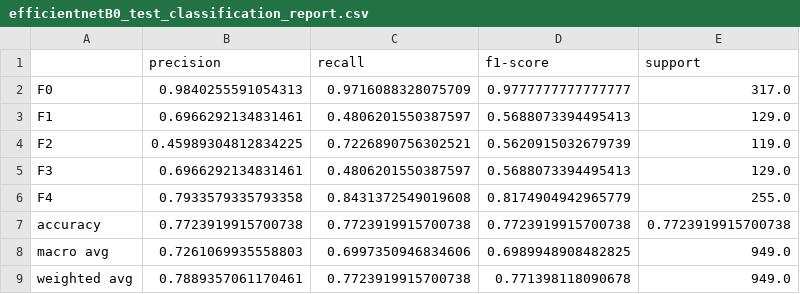
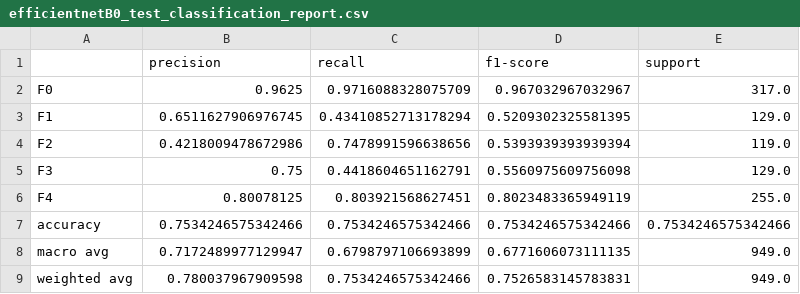
Before and after one commit to ritib-26/Liver-Fibrosis-Stage-Classification, a CSV file: results/metrics/efficientnetB0_test_classification_report.csv, drawn as a sheet.

```diff
--- a/results/metrics/efficientnetB0_test_classification_report.csv
+++ b/results/metrics/efficientnetB0_test_classification_report.csv
@@ -1,9 +1,9 @@
 ,precision,recall,f1-score,support
-F0,0.9840255591054313,0.9716088328075709,0.9777777777777777,317.0
-F1,0.6966292134831461,0.4806201550387597,0.5688073394495413,129.0
-F2,0.45989304812834225,0.7226890756302521,0.5620915032679739,119.0
-F3,0.6966292134831461,0.4806201550387597,0.5688073394495413,129.0
-F4,0.7933579335793358,0.8431372549019608,0.8174904942965779,255.0
-accuracy,0.7723919915700738,0.7723919915700738,0.7723919915700738,0.7723919915700738
-macro avg,0.7261069935558803,0.6997350946834606,0.6989948908482825,949.0
-weighted avg,0.7889357061170461,0.7723919915700738,0.771398118090678,949.0
+F0,0.9625,0.9716088328075709,0.967032967032967,317.0
+F1,0.6511627906976745,0.43410852713178294,0.5209302325581395,129.0
+F2,0.4218009478672986,0.7478991596638656,0.5393939393939394,119.0
+F3,0.75,0.4418604651162791,0.5560975609756098,129.0
+F4,0.80078125,0.803921568627451,0.8023483365949119,255.0
+accuracy,0.7534246575342466,0.7534246575342466,0.7534246575342466,0.7534246575342466
+macro avg,0.7172489977129947,0.6798797106693899,0.6771606073111135,949.0
+weighted avg,0.780037967909598,0.7534246575342466,0.7526583145783831,949.0
```
Also changed, not shown: results/metrics/baseline_test_classification_report.csv, results/metrics/resnet50_test_classification_report.csv, 33 other files.
